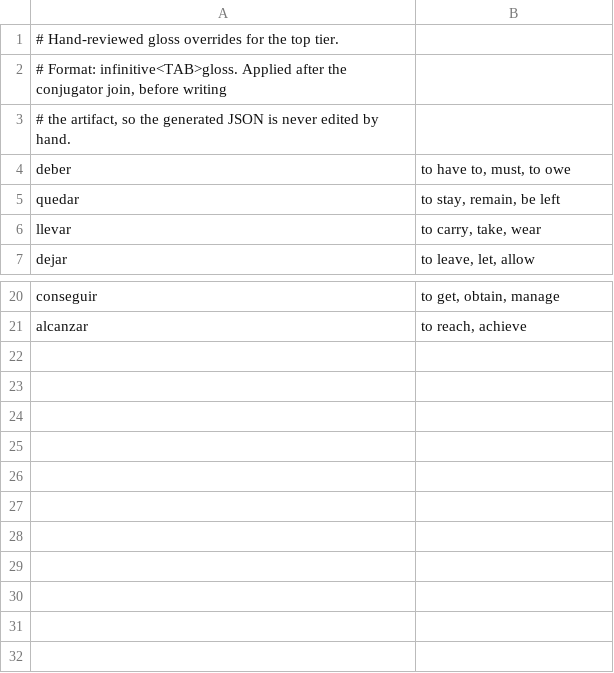
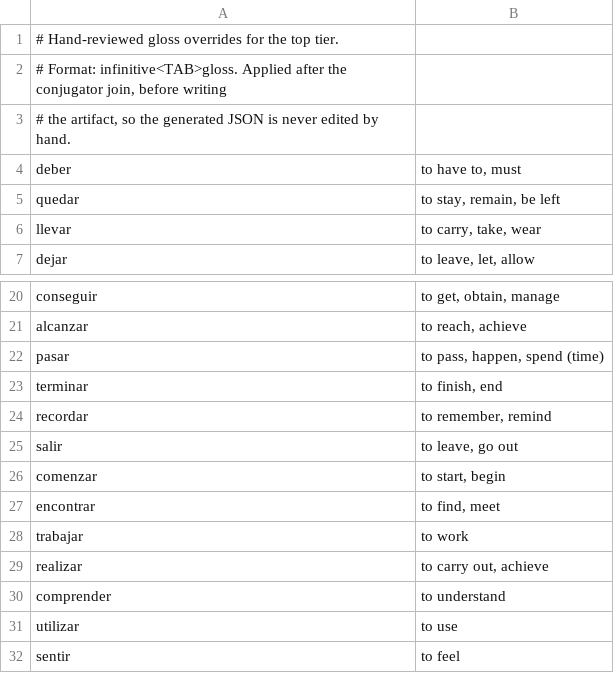
Before and after one commit to binonguyen/Spanish-Conjugation-Web-App, a TSV file: scripts/data/gloss-overrides.tsv, drawn as a sheet; only a part is shown, gaps mark what is left out.

Commit message:
refactor(data): simplify generator and tighten gloss review

```diff
--- a/scripts/data/gloss-overrides.tsv
+++ b/scripts/data/gloss-overrides.tsv
@@ -3,3 +3,3 @@
 # the artifact, so the generated JSON is never edited by hand.
-deber	to have to, must, to owe
+deber	to have to, must
 quedar	to stay, remain, be left
@@ -21 +21,12 @@ conseguir	to get, obtain, manage
 alcanzar	to reach, achieve
+pasar	to pass, happen, spend (time)
+terminar	to finish, end
+recordar	to remember, remind
+salir	to leave, go out
+comenzar	to start, begin
+encontrar	to find, meet
+trabajar	to work
+realizar	to carry out, achieve
+comprender	to understand
+utilizar	to use
+sentir	to feel
```
Also changed, not shown: 6 other files.
